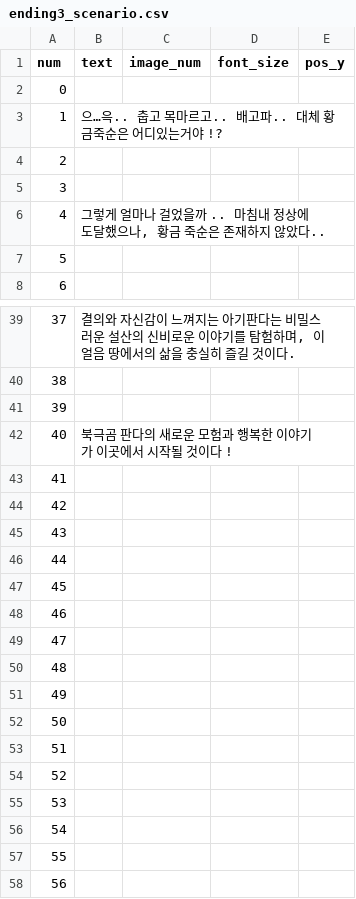
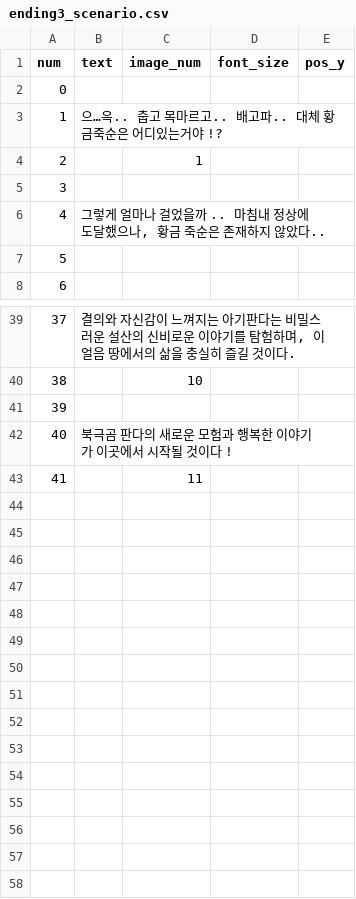
Before and after one commit to mynameisjinhohong/EvenI, a CSV file: EvenI/Assets/Resources/Scenario/ending3/ending3_scenario.csv (was EvenI/Assets/Resources/Scenario/ending 3/ending3_scenario.csv), drawn as a sheet; only a part is shown, gaps mark what is left out; removed rows and columns are numbered as before the commit, all else as after; the diff covers the shown part only; the diff names each change by its address in the sheet, - before the commit and + after, or states it on an @@ line.

```diff
--- a/EvenI/Assets/Resources/Scenario/ending 3/ending3_scenario.csv
+++ b/EvenI/Assets/Resources/Scenario/ending3/ending3_scenario.csv
-C4 (image_num): (empty)
+C4 (image_num): 1
-C40 (image_num): (empty)
+C40 (image_num): 10
-C43 (image_num): (empty)
+C43 (image_num): 11
-row 44: 42
-row 45: 43
-row 46: 44
-row 47: 45
-row 48: 46
-row 49: 47
-row 50: 48
-row 51: 49
-row 52: 50
-row 53: 51
-row 54: 52
-row 55: 53
-row 56: 54
-row 57: 55
-row 58: 56
```
Also changed, not shown: 1 moved row, 8 edited cells and row numbers in column A elsewhere in this file, 41 other files.
